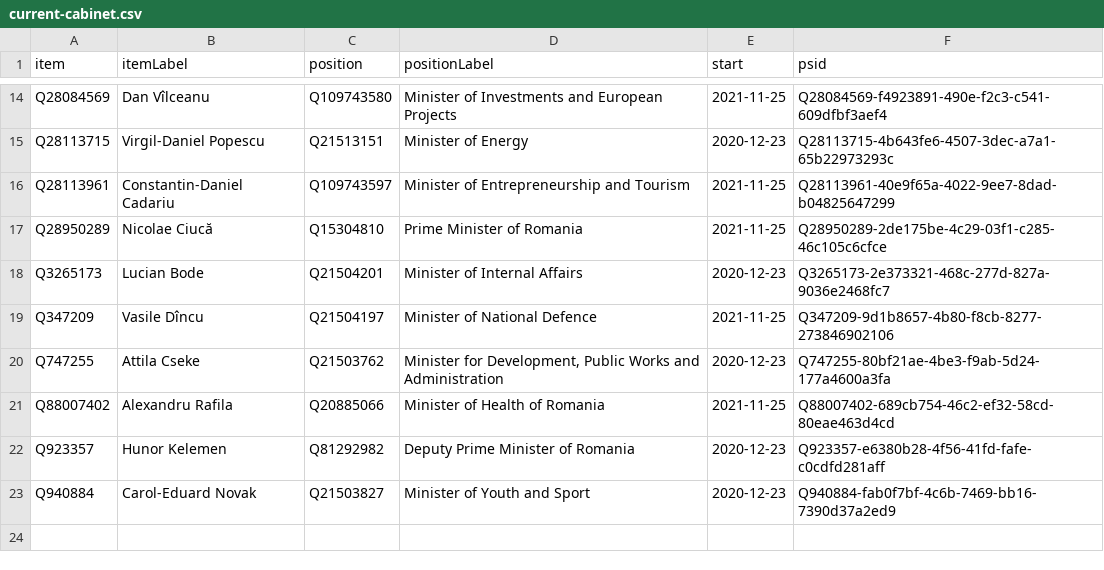
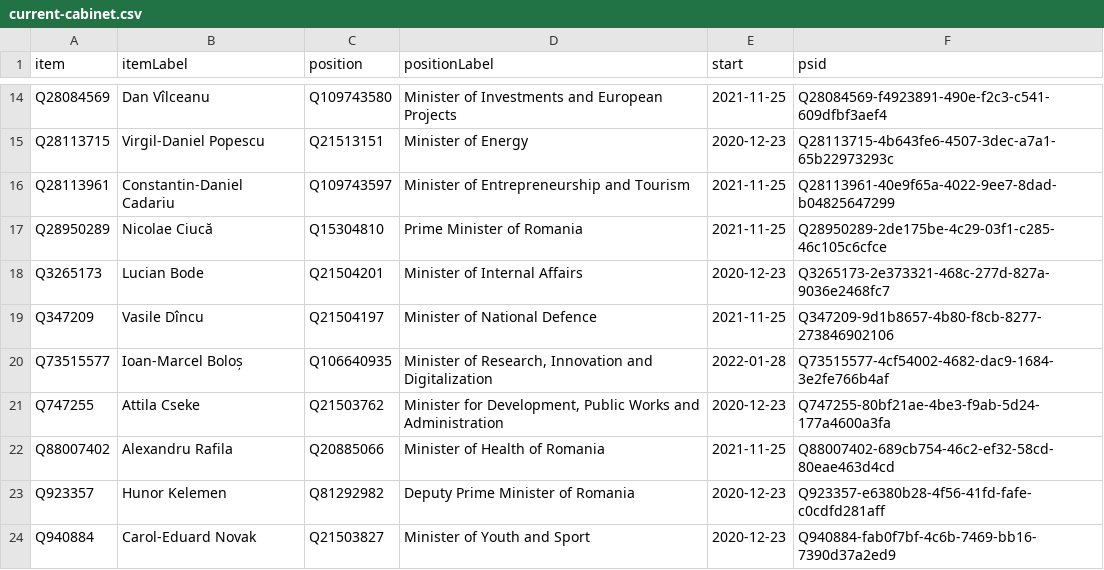
Before and after one commit to every-politician-scrapers/romania-cabinet, a CSV file: wikidata/results/current-cabinet.csv, drawn as a sheet; only a part is shown, gaps mark what is left out; the diff names each change by its address in the sheet, - before the commit and + after, or states it on an @@ line.

Commit message:
Run SPARQL queries

```diff
--- a/wikidata/results/current-cabinet.csv
+++ b/wikidata/results/current-cabinet.csv
+row 20: Q73515577 | Ioan-Marcel Boloș | Q106640935 | Minister of Research, Innovation and Digitalization | 2022-01-28 | Q73515577-4cf54002-4682-dac9-1684-3e2fe766b4af
```
